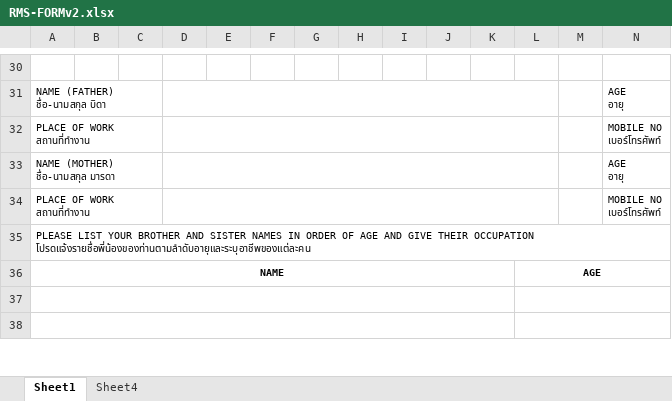
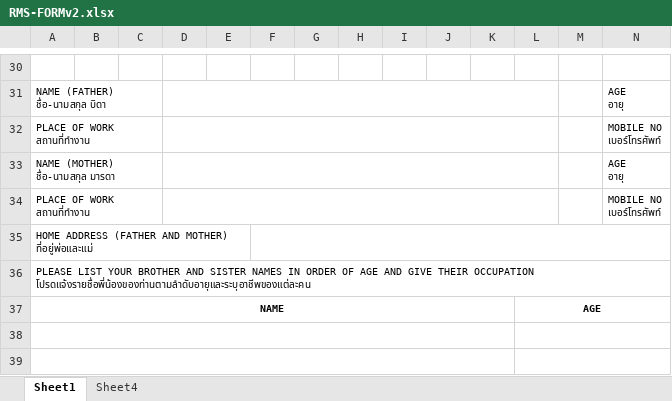
Before and after one commit to K-ROOM/recruitmentv2-admin_nextjs, an Excel workbook: public/RMS-FORMv2.xlsx, sheet Sheet1, drawn as a sheet; only a part is shown, gaps mark what is left out; values as stored, in another font and other column widths than the file's, no borders; charts and pictures not drawn; rows hold the shown columns only; ↵ is a line break in a cell; the diff names each change by its address in the sheet, - before the commit and + after, or states it on an @@ line.

Commit message:
ASDV

```diff
--- a/public/RMS-FORMv2.xlsx (sheet Sheet1)
+++ b/public/RMS-FORMv2.xlsx (sheet Sheet1)
+row 35: HOME ADDRESS (FATHER AND MOTHER) ↵ ที่อยู่พ่อและแม่
```
